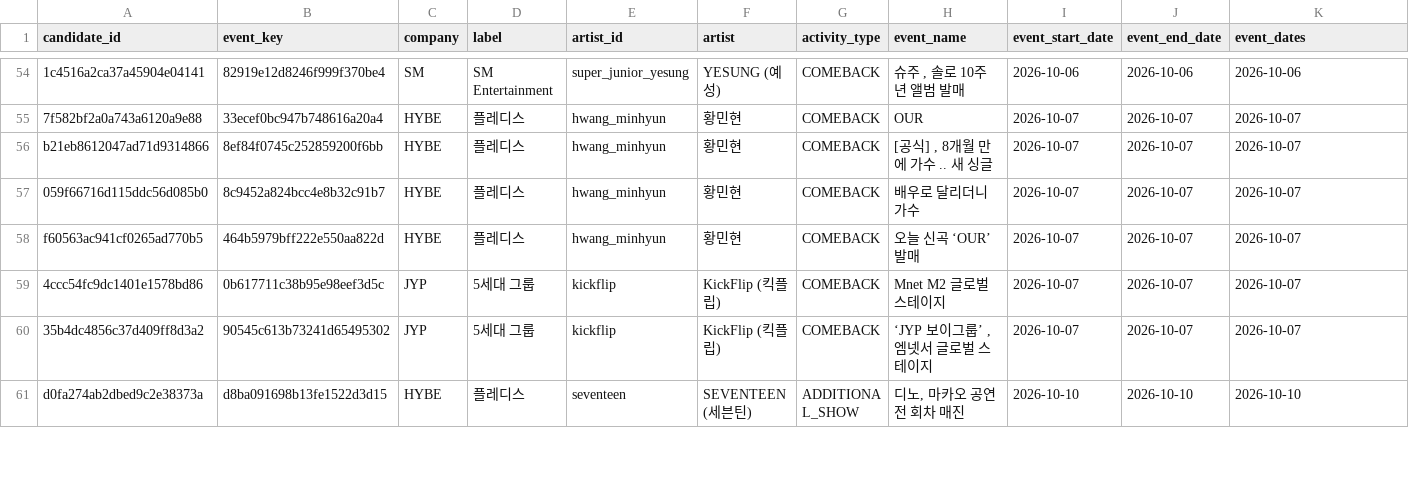
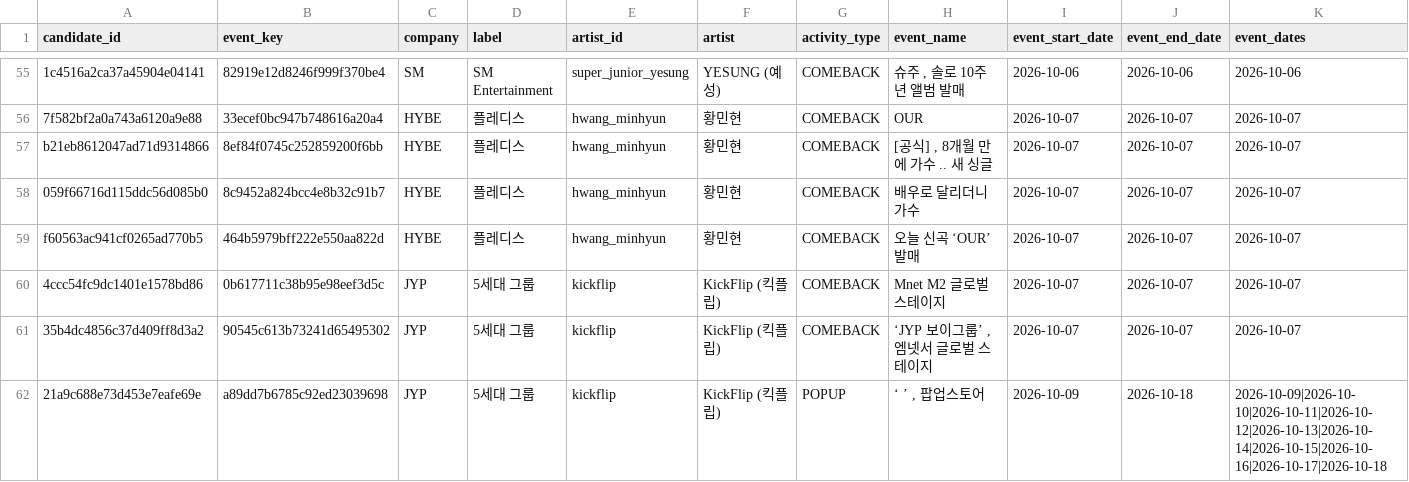
Before and after one commit to Jayjayredick/kpop-activity-calendar, a CSV file: data/review_queue.csv, drawn as a sheet; only a part is shown, gaps mark what is left out; the shorter side is filled out with more unchanged rows; rows hold the shown columns only; the diff covers the shown part only; the diff names each change by its address in the sheet, - before the commit and + after, or states it on an @@ line.

```diff
--- a/data/review_queue.csv
+++ b/data/review_queue.csv
+row 62: 21a9c688e73d453e7eafe69e | a89dd7b6785c92ed23039698 | JYP | 5세대 그룹 | kickflip | KickFlip (킥플립) | POPUP | ‘ ’ , 팝업스토어 | 2026-10-09 | 2026-10-18 | 2026-10-09|2026-10-10|2026-10-11|2026-10-12|2026-10-13|2026-10-14|2026-10-15|2026-10-16|2026-10-17|2026-10-18
```
Also changed, not shown: 6 added rows elsewhere in this file, 3 other files.
